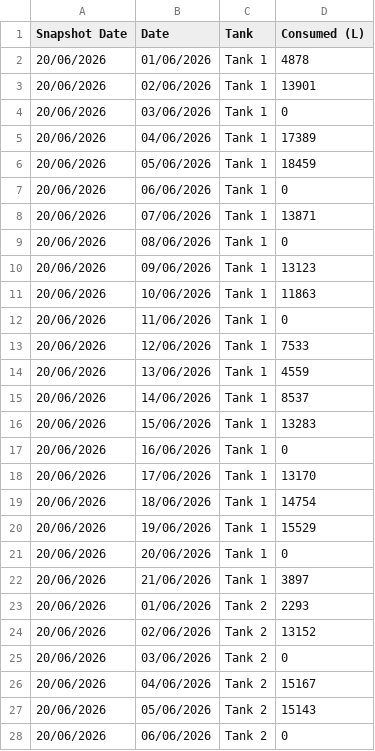
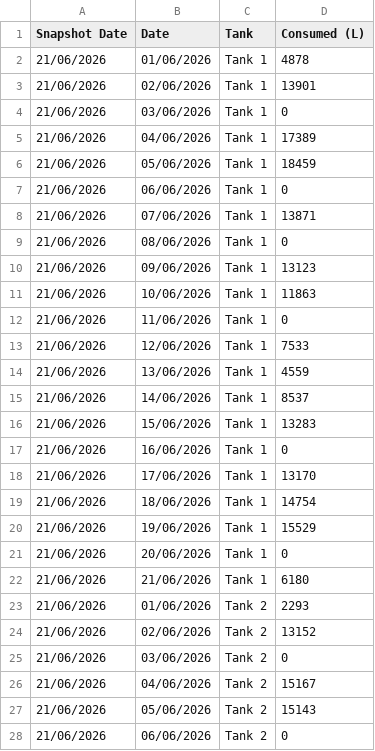
Before and after one commit to neil-noble/NMG, a CSV file: data/daily_usage.csv, drawn as a sheet; only a part is shown; the diff covers the shown part only.

```diff
--- a/data/daily_usage.csv
+++ b/data/daily_usage.csv
@@ -1,28 +1,28 @@
 Snapshot Date,Date,Tank,Consumed (L)
-20/06/2026,01/06/2026,Tank 1,4878
-20/06/2026,02/06/2026,Tank 1,13901
-20/06/2026,03/06/2026,Tank 1,0
-20/06/2026,04/06/2026,Tank 1,17389
-20/06/2026,05/06/2026,Tank 1,18459
-20/06/2026,06/06/2026,Tank 1,0
-20/06/2026,07/06/2026,Tank 1,13871
-20/06/2026,08/06/2026,Tank 1,0
-20/06/2026,09/06/2026,Tank 1,13123
-20/06/2026,10/06/2026,Tank 1,11863
-20/06/2026,11/06/2026,Tank 1,0
-20/06/2026,12/06/2026,Tank 1,7533
-20/06/2026,13/06/2026,Tank 1,4559
-20/06/2026,14/06/2026,Tank 1,8537
-20/06/2026,15/06/2026,Tank 1,13283
-20/06/2026,16/06/2026,Tank 1,0
-20/06/2026,17/06/2026,Tank 1,13170
-20/06/2026,18/06/2026,Tank 1,14754
-20/06/2026,19/06/2026,Tank 1,15529
-20/06/2026,20/06/2026,Tank 1,0
-20/06/2026,21/06/2026,Tank 1,3897
-20/06/2026,01/06/2026,Tank 2,2293
-20/06/2026,02/06/2026,Tank 2,13152
-20/06/2026,03/06/2026,Tank 2,0
-20/06/2026,04/06/2026,Tank 2,15167
-20/06/2026,05/06/2026,Tank 2,15143
-20/06/2026,06/06/2026,Tank 2,0
+21/06/2026,01/06/2026,Tank 1,4878
+21/06/2026,02/06/2026,Tank 1,13901
+21/06/2026,03/06/2026,Tank 1,0
+21/06/2026,04/06/2026,Tank 1,17389
+21/06/2026,05/06/2026,Tank 1,18459
+21/06/2026,06/06/2026,Tank 1,0
+21/06/2026,07/06/2026,Tank 1,13871
+21/06/2026,08/06/2026,Tank 1,0
+21/06/2026,09/06/2026,Tank 1,13123
+21/06/2026,10/06/2026,Tank 1,11863
+21/06/2026,11/06/2026,Tank 1,0
+21/06/2026,12/06/2026,Tank 1,7533
+21/06/2026,13/06/2026,Tank 1,4559
+21/06/2026,14/06/2026,Tank 1,8537
+21/06/2026,15/06/2026,Tank 1,13283
+21/06/2026,16/06/2026,Tank 1,0
+21/06/2026,17/06/2026,Tank 1,13170
+21/06/2026,18/06/2026,Tank 1,14754
+21/06/2026,19/06/2026,Tank 1,15529
+21/06/2026,20/06/2026,Tank 1,0
+21/06/2026,21/06/2026,Tank 1,6180
+21/06/2026,01/06/2026,Tank 2,2293
+21/06/2026,02/06/2026,Tank 2,13152
+21/06/2026,03/06/2026,Tank 2,0
+21/06/2026,04/06/2026,Tank 2,15167
+21/06/2026,05/06/2026,Tank 2,15143
+21/06/2026,06/06/2026,Tank 2,0
```
Also changed, not shown: 16 edited cells elsewhere in this file, data/forecast.csv, data/mom_comparison.csv, 1 other file.
